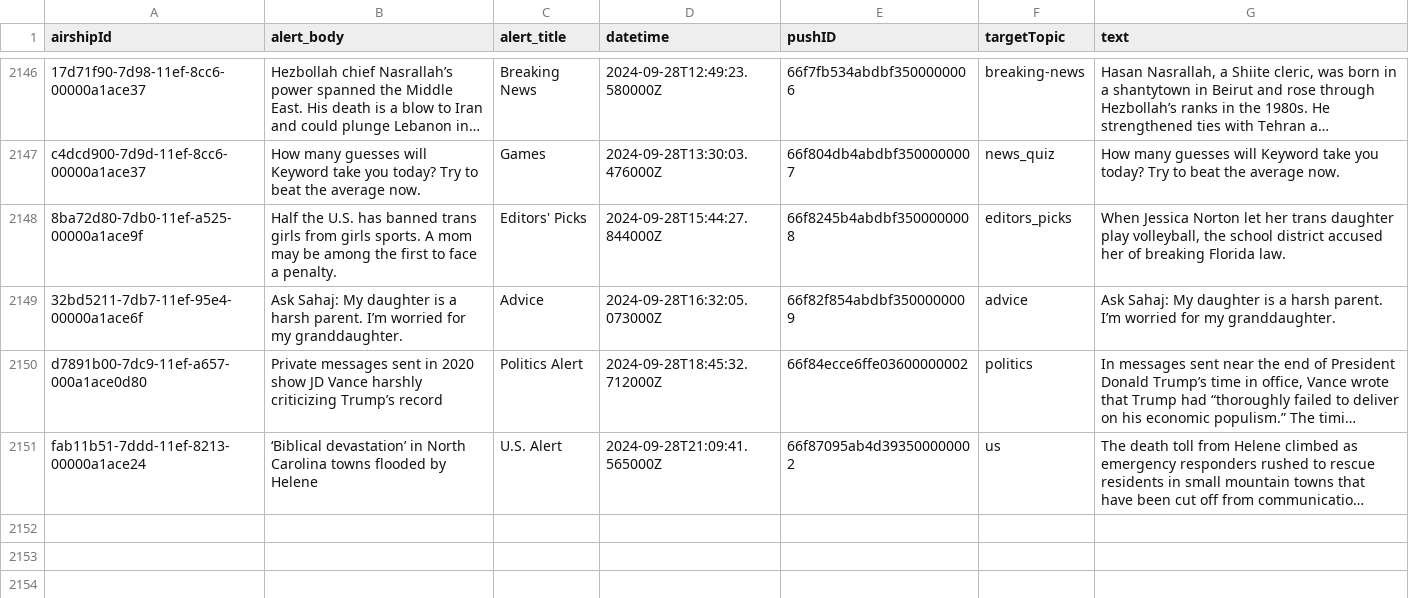
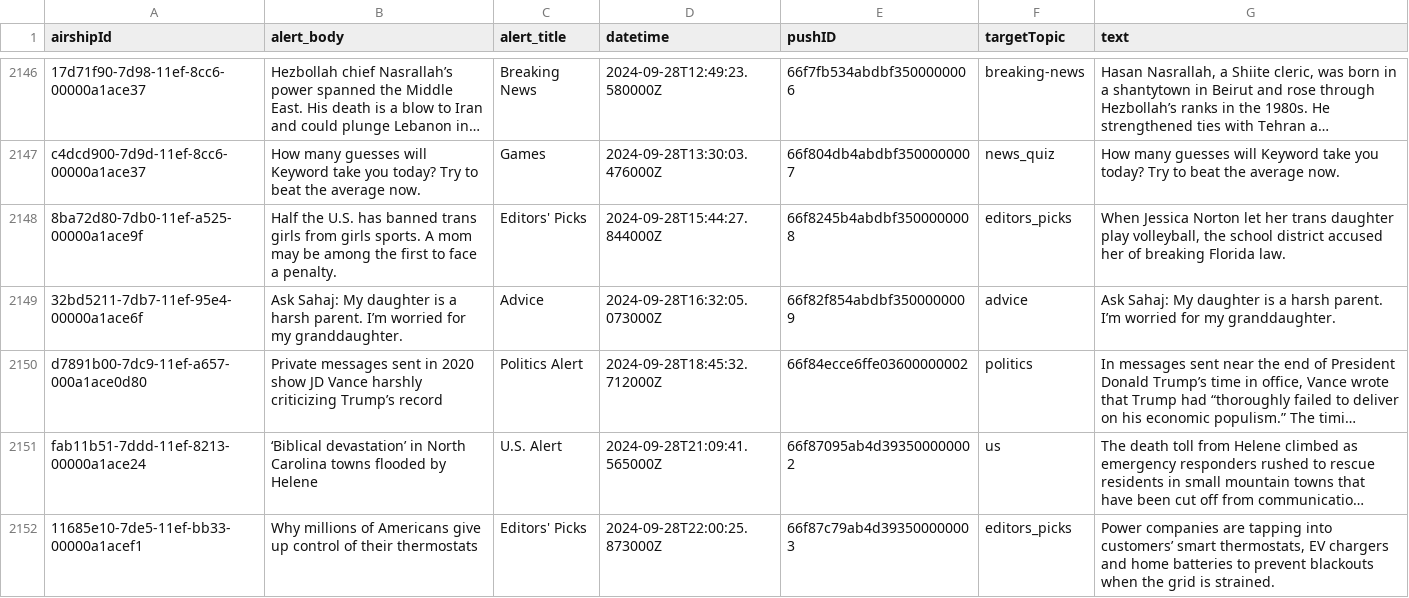
Before and after one commit to dwillis/wapo-alerts, a CSV file: alerts.csv, drawn as a sheet; only a part is shown, gaps mark what is left out; long unchanged cells end in …; the diff names each change by its address in the sheet, - before the commit and + after, or states it on an @@ line.

```diff
--- a/alerts.csv
+++ b/alerts.csv
+row 2152: 11685e10-7de5-11ef-bb33-00000a1acef1 | Why millions of Americans give up control of their thermostats | Editors' Picks | 2024-09-28T22:00:25.873000Z | 66f87c79ab4d393500000003 | editors_picks | Power companies are tapping into customers’ smart thermostats, EV chargers and home batteries to prevent blackouts when the grid is strained.
```
Also changed, not shown: 2 other files.
